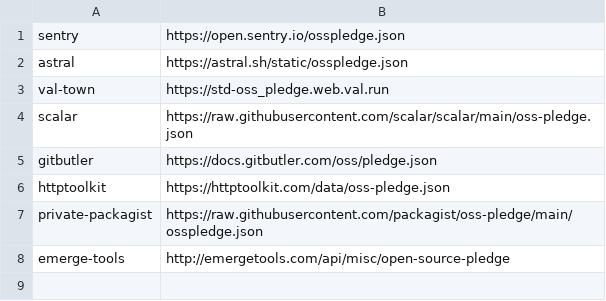
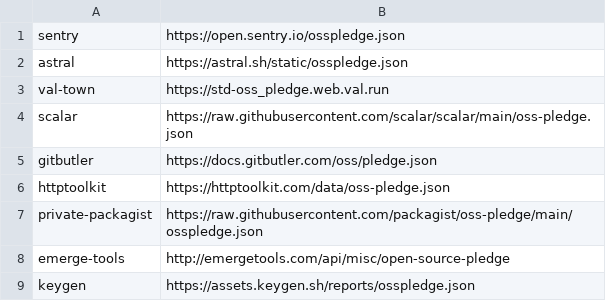
Before and after one commit to opensourcepledge/opensourcepledge.com, a CSV file: members.csv, drawn as a sheet; the diff names each change by its address in the sheet, - before the commit and + after, or states it on an @@ line.

Commit message:
add keygen

```diff
--- a/members.csv
+++ b/members.csv
+row 9: keygen | https://assets.keygen.sh/reports/osspledge.json
```
